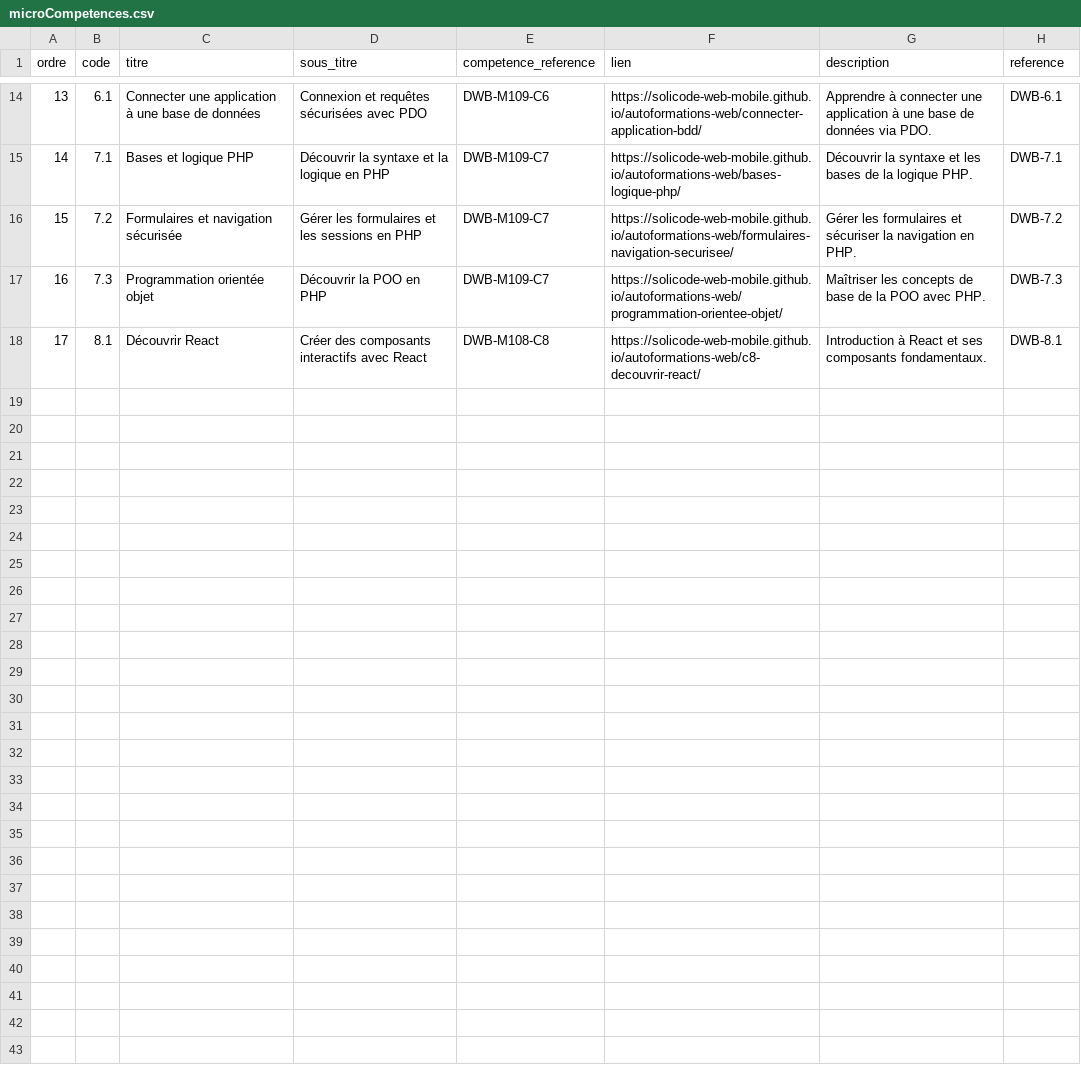
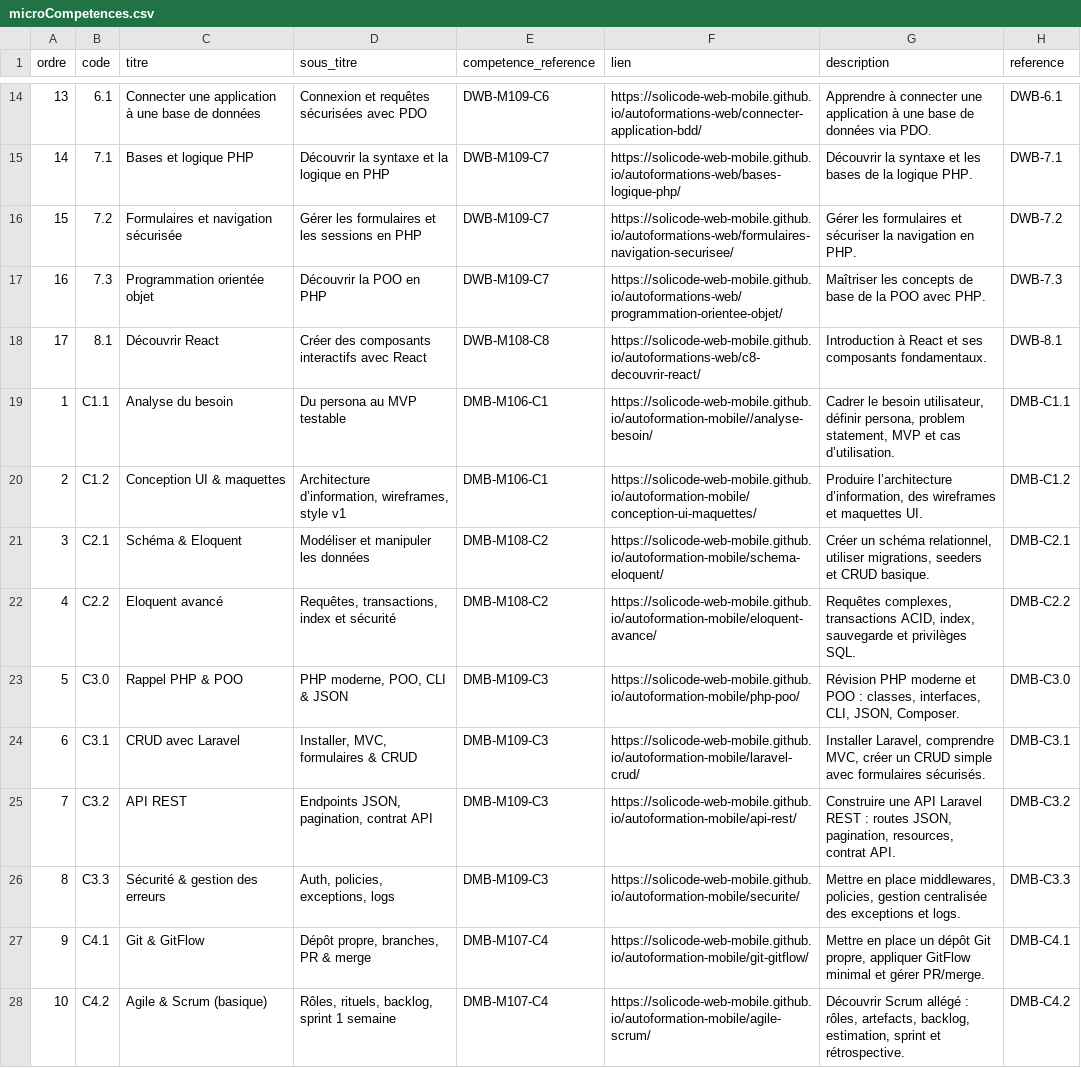
Before and after one commit to solicode-lms/app, a CSV file: modules/PkgCompetences/Database/data/microCompetences.csv, drawn as a sheet; only a part is shown, gaps mark what is left out; the diff covers the shown part only; the diff names each change by its address in the sheet, - before the commit and + after, or states it on an @@ line.

```diff
--- a/modules/PkgCompetences/Database/data/microCompetences.csv
+++ b/modules/PkgCompetences/Database/data/microCompetences.csv
+row 19: 1 | C1.1 | Analyse du besoin | Du persona au MVP testable | DMB-M106-C1 | https://solicode-web-mobile.github.io/autoformation-mobile//analyse-besoin/ | Cadrer le besoin utilisateur, définir persona, problem statement, MVP et cas d’utilisation. | DMB-C1.1
+row 20: 2 | C1.2 | Conception UI & maquettes | Architecture d’information, wireframes, style v1 | DMB-M106-C1 | https://solicode-web-mobile.github.io/autoformation-mobile/conception-ui-maquettes/ | Produire l’architecture d’information, des wireframes et maquettes UI. | DMB-C1.2
+row 21: 3 | C2.1 | Schéma & Eloquent | Modéliser et manipuler les données | DMB-M108-C2 | https://solicode-web-mobile.github.io/autoformation-mobile/schema-eloquent/ | Créer un schéma relationnel, utiliser migrations, seeders et CRUD basique. | DMB-C2.1
+row 22: 4 | C2.2 | Eloquent avancé | Requêtes, transactions, index et sécurité | DMB-M108-C2 | https://solicode-web-mobile.github.io/autoformation-mobile/eloquent-avance/ | Requêtes complexes, transactions ACID, index, sauvegarde et privilèges SQL. | DMB-C2.2
+row 23: 5 | C3.0 | Rappel PHP & POO | PHP moderne, POO, CLI & JSON | DMB-M109-C3 | https://solicode-web-mobile.github.io/autoformation-mobile/php-poo/ | Révision PHP moderne et POO : classes, interfaces, CLI, JSON, Composer. | DMB-C3.0
+row 24: 6 | C3.1 | CRUD avec Laravel | Installer, MVC, formulaires & CRUD | DMB-M109-C3 | https://solicode-web-mobile.github.io/autoformation-mobile/laravel-crud/ | Installer Laravel, comprendre MVC, créer un CRUD simple avec formulaires sécurisés. | DMB-C3.1
+row 25: 7 | C3.2 | API REST | Endpoints JSON, pagination, contrat API | DMB-M109-C3 | https://solicode-web-mobile.github.io/autoformation-mobile/api-rest/ | Construire une API Laravel REST : routes JSON, pagination, resources, contrat API. | DMB-C3.2
+row 26: 8 | C3.3 | Sécurité & gestion des erreurs | Auth, policies, exceptions, logs | DMB-M109-C3 | https://solicode-web-mobile.github.io/autoformation-mobile/securite/ | Mettre en place middlewares, policies, gestion centralisée des exceptions et logs. | DMB-C3.3
+row 27: 9 | C4.1 | Git & GitFlow | Dépôt propre, branches, PR & merge | DMB-M107-C4 | https://solicode-web-mobile.github.io/autoformation-mobile/git-gitflow/ | Mettre en place un dépôt Git propre, appliquer GitFlow minimal et gérer PR/merge. | DMB-C4.1
+row 28: 10 | C4.2 | Agile & Scrum (basique) | Rôles, rituels, backlog, sprint 1 semaine | DMB-M107-C4 | https://solicode-web-mobile.github.io/autoformation-mobile/agile-scrum/ | Découvrir Scrum allégé : rôles, artefacts, backlog, estimation, sprint et rétrospective. | DMB-C4.2
```
Also changed, not shown: 9 added rows elsewhere in this file, 5 other files.
